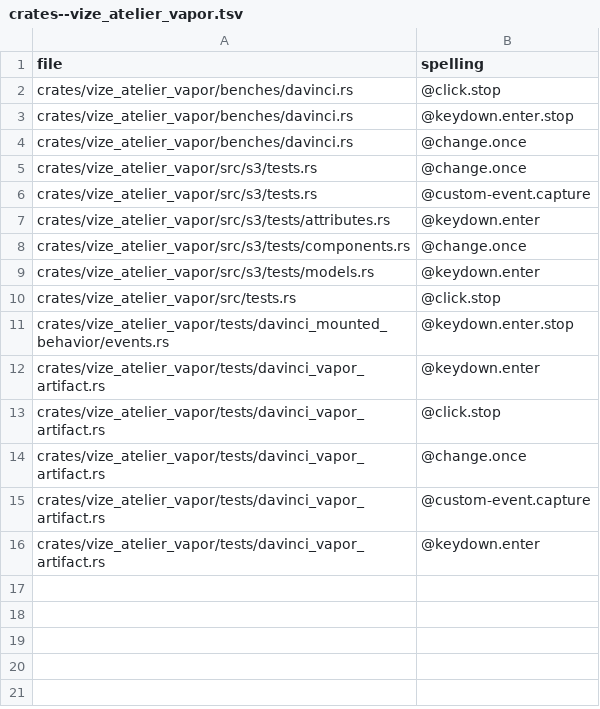
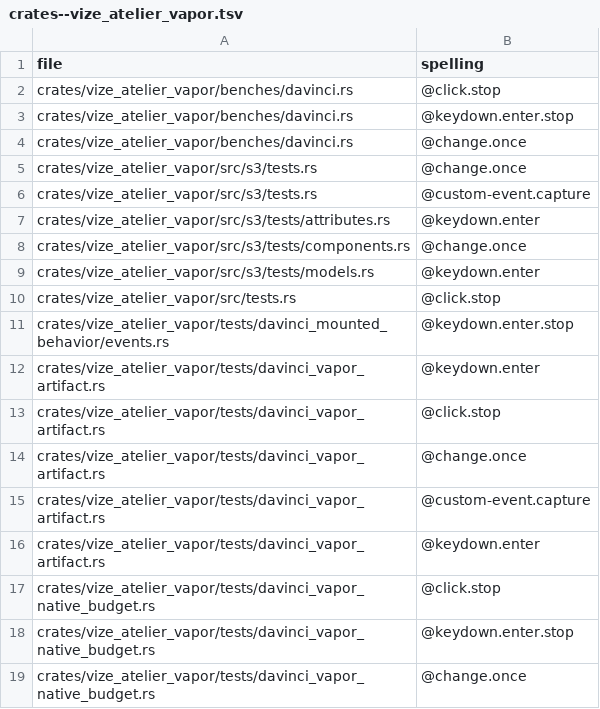
Before and after one commit to Mu-L/vize, a TSV file: davinci-road/plan/v-on-corpus/crates--vize_atelier_vapor.tsv, drawn as a sheet.

```diff
--- a/davinci-road/plan/v-on-corpus/crates--vize_atelier_vapor.tsv
+++ b/davinci-road/plan/v-on-corpus/crates--vize_atelier_vapor.tsv
@@ -16 +16,4 @@ crates/vize_atelier_vapor/tests/davinci_vapor_artifact.rs	@custom-event.capture
 crates/vize_atelier_vapor/tests/davinci_vapor_artifact.rs	@keydown.enter
+crates/vize_atelier_vapor/tests/davinci_vapor_native_budget.rs	@click.stop
+crates/vize_atelier_vapor/tests/davinci_vapor_native_budget.rs	@keydown.enter.stop
+crates/vize_atelier_vapor/tests/davinci_vapor_native_budget.rs	@change.once
```
Also changed, not shown: davinci-road/plan/consumer-migration-surfaces/compiler/vize_atelier_vapor.tsv, 45 other files.
